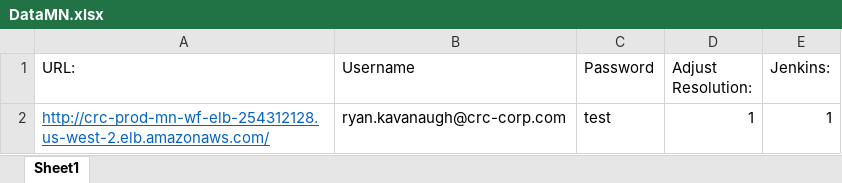
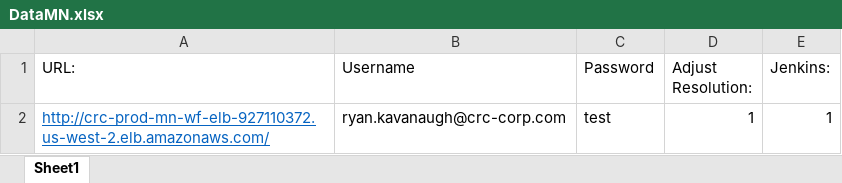
Before and after one commit to RyanJKavanaugh/AmazonMN, an Excel workbook: DataMN.xlsx, sheet Sheet1, drawn as a sheet; values as stored, in another font and other column widths than the file's, no borders; the diff names each change by its address in the sheet, - before the commit and + after, or states it on an @@ line.

```diff
--- a/DataMN.xlsx (sheet Sheet1)
+++ b/DataMN.xlsx (sheet Sheet1)
-A2 (URL:): http://crc-prod-mn-wf-elb-254312128.us-west-2.elb.amazonaws.com/
+A2 (URL:): http://crc-prod-mn-wf-elb-927110372.us-west-2.elb.amazonaws.com/
```
Also changed, not shown: 1 other file.
